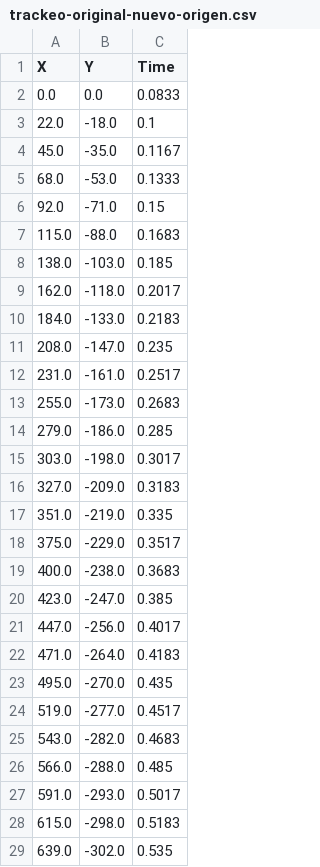
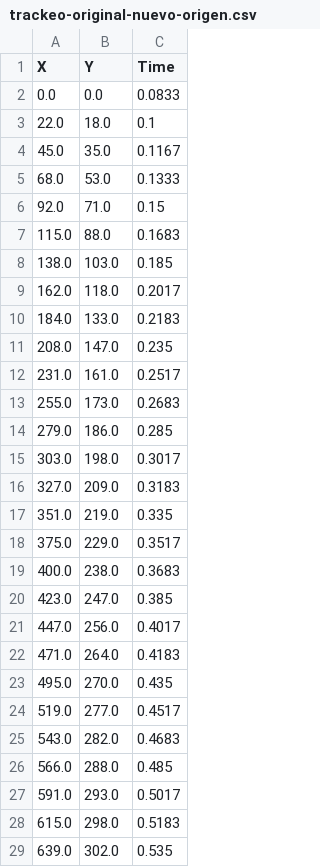
Before and after one commit to Chicago-Fisicos/proyecto-fisica, a CSV file: src/basket-rebote-tablero/tablas/trackeo-original-nuevo-origen.csv, drawn as a sheet; only a part is shown; the diff covers the shown part only.

Commit message:
Basquet rebote tablero - aceleracion y velocidad - vectores

```diff
--- a/src/basket-rebote-tablero/tablas/trackeo-original-nuevo-origen.csv
+++ b/src/basket-rebote-tablero/tablas/trackeo-original-nuevo-origen.csv
@@ -2,28 +2,28 @@ X,Y,Time
 0.0,0.0,0.0833
-22.0,-18.0,0.1
-45.0,-35.0,0.1167
-68.0,-53.0,0.1333
-92.0,-71.0,0.15
-115.0,-88.0,0.1683
-138.0,-103.0,0.185
-162.0,-118.0,0.2017
-184.0,-133.0,0.2183
-208.0,-147.0,0.235
-231.0,-161.0,0.2517
-255.0,-173.0,0.2683
-279.0,-186.0,0.285
-303.0,-198.0,0.3017
-327.0,-209.0,0.3183
-351.0,-219.0,0.335
-375.0,-229.0,0.3517
-400.0,-238.0,0.3683
-423.0,-247.0,0.385
-447.0,-256.0,0.4017
-471.0,-264.0,0.4183
-495.0,-270.0,0.435
-519.0,-277.0,0.4517
-543.0,-282.0,0.4683
-566.0,-288.0,0.485
-591.0,-293.0,0.5017
-615.0,-298.0,0.5183
-639.0,-302.0,0.535
+22.0,18.0,0.1
+45.0,35.0,0.1167
+68.0,53.0,0.1333
+92.0,71.0,0.15
+115.0,88.0,0.1683
+138.0,103.0,0.185
+162.0,118.0,0.2017
+184.0,133.0,0.2183
+208.0,147.0,0.235
+231.0,161.0,0.2517
+255.0,173.0,0.2683
+279.0,186.0,0.285
+303.0,198.0,0.3017
+327.0,209.0,0.3183
+351.0,219.0,0.335
+375.0,229.0,0.3517
+400.0,238.0,0.3683
+423.0,247.0,0.385
+447.0,256.0,0.4017
+471.0,264.0,0.4183
+495.0,270.0,0.435
+519.0,277.0,0.4517
+543.0,282.0,0.4683
+566.0,288.0,0.485
+591.0,293.0,0.5017
+615.0,298.0,0.5183
+639.0,302.0,0.535
```
Also changed, not shown: 46 edited cells elsewhere in this file, src/basket-rebote-tablero/tablas/trackeo-suavizado-curve-fit-nuevo-origen.csv, src/basket-rebote-tablero/tablas/trackeo-suavizado-savitzky-nuevo-origen.csv, 4 other files.
